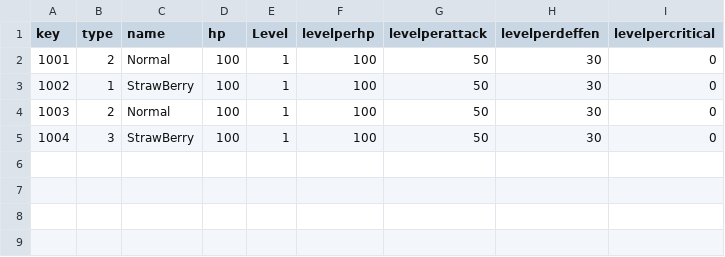
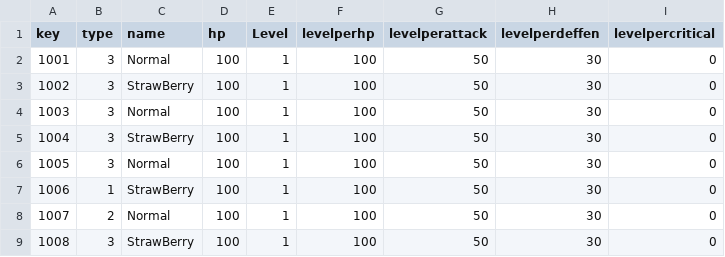
Before and after one commit to rnjstnqls323/kingdom, a CSV file: Assets/Resources/Tables/CookieTable.csv, drawn as a sheet.

```diff
--- a/Assets/Resources/Tables/CookieTable.csv
+++ b/Assets/Resources/Tables/CookieTable.csv
@@ -1,5 +1,9 @@
 key,type,name,hp,Level,levelperhp,levelperattack,levelperdeffen,levelpercritical
-1001,2,Normal,100,1,100,50,30,0
-1002,1,StrawBerry,100,1,100,50,30,0
-1003,2,Normal,100,1,100,50,30,0
+1001,3,Normal,100,1,100,50,30,0
+1002,3,StrawBerry,100,1,100,50,30,0
+1003,3,Normal,100,1,100,50,30,0
 1004,3,StrawBerry,100,1,100,50,30,0
+1005,3,Normal,100,1,100,50,30,0
+1006,1,StrawBerry,100,1,100,50,30,0
+1007,2,Normal,100,1,100,50,30,0
+1008,3,StrawBerry,100,1,100,50,30,0
```
Also changed, not shown: Assets/Resources/Tables/CharacterTable.csv, 2 other files.
